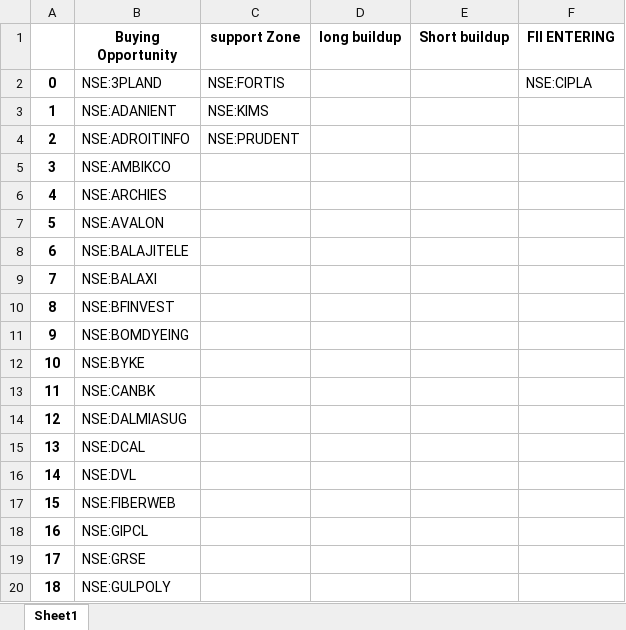
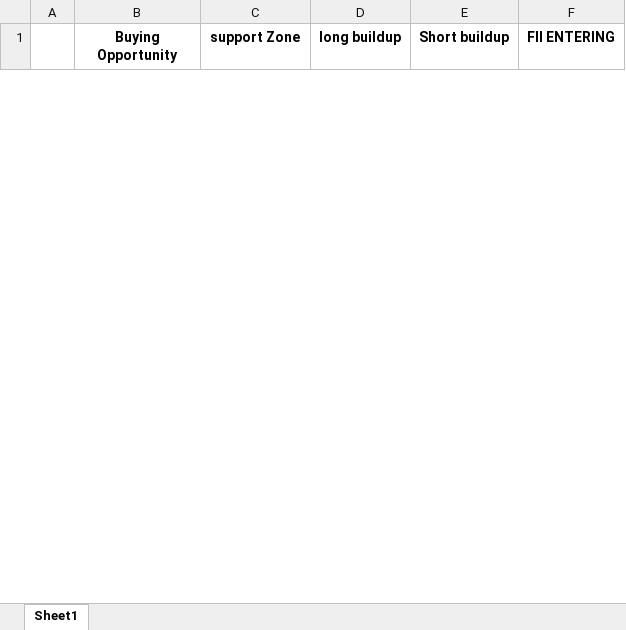
Before and after one commit to amirathor/Story, an Excel workbook: fidi.xlsx, sheet Sheet1, drawn as a sheet; only a part is shown; values as stored, in another font and other column widths than the file's, no borders; removed rows and columns are numbered as before the commit, all else as after; the diff covers the shown part only; the diff names each change by its address in the sheet, - before the commit and + after, or states it on an @@ line.

```diff
--- a/fidi.xlsx (sheet Sheet1)
+++ b/fidi.xlsx (sheet Sheet1)
-row 2: 0 | NSE:3PLAND | NSE:FORTIS |  |  | NSE:CIPLA
-row 3: 1 | NSE:ADANIENT | NSE:KIMS
-row 4: 2 | NSE:ADROITINFO | NSE:PRUDENT
-row 5: 3 | NSE:AMBIKCO
-row 6: 4 | NSE:ARCHIES
-row 7: 5 | NSE:AVALON
-row 8: 6 | NSE:BALAJITELE
-row 9: 7 | NSE:BALAXI
-row 10: 8 | NSE:BFINVEST
-row 11: 9 | NSE:BOMDYEING
-row 12: 10 | NSE:BYKE
-row 13: 11 | NSE:CANBK
-row 14: 12 | NSE:DALMIASUG
-row 15: 13 | NSE:DCAL
-row 16: 14 | NSE:DVL
-row 17: 15 | NSE:FIBERWEB
-row 18: 16 | NSE:GIPCL
-row 19: 17 | NSE:GRSE
-row 20: 18 | NSE:GULPOLY
```
Also changed, not shown: 15 added rows and 26 removed rows elsewhere in this sheet, fii dii.xlsx, 2 other files.
